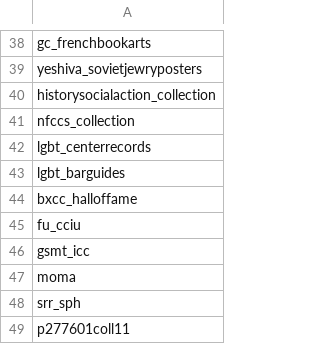
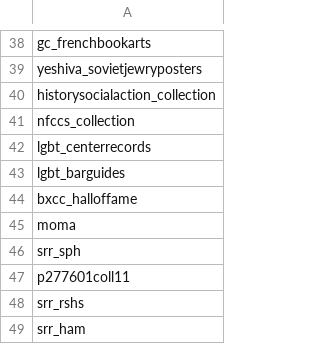
Before and after one commit to ESDNhub/ESDNDocs, a CSV file: sets-for-DPLA-harvesting/current_sets.csv, drawn as a sheet; only a part is shown, gaps mark what is left out; the shorter side is filled out with more unchanged rows.

Commit message:
remove until approved

```diff
--- a/sets-for-DPLA-harvesting/current_sets.csv
+++ b/sets-for-DPLA-harvesting/current_sets.csv
@@ -44,4 +44,2 @@ lgbt_barguides
 bxcc_halloffame
-fu_cciu
-gsmt_icc
 moma
```
